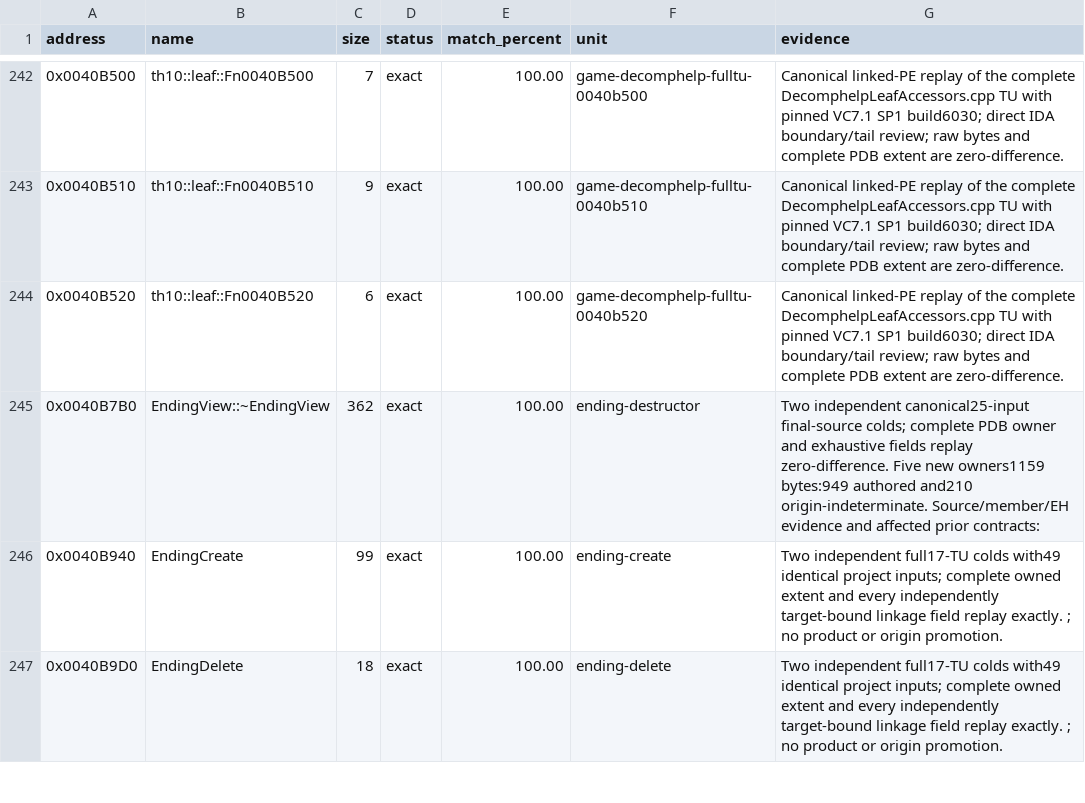
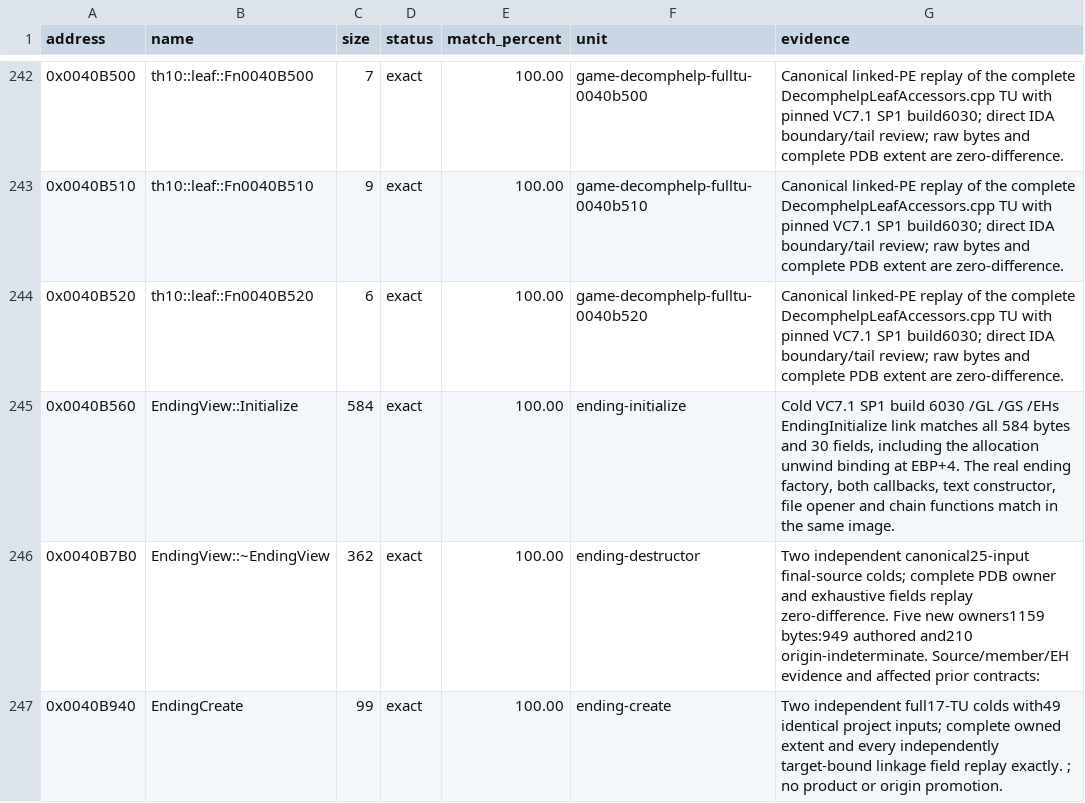
Before and after one commit to N0zoM1z0/th10, a CSV file: config/matches.csv, drawn as a sheet; only a part is shown, gaps mark what is left out; the shorter side is filled out with more unchanged rows.

Commit message:
gpt-6.2-sol: match the complete ending initializer
Co-authored-by: gensokyo-dev <342580529+gensokyo-dev@users.noreply.github.com>

```diff
--- a/config/matches.csv
+++ b/config/matches.csv
@@ -244,2 +244,3 @@ address,name,size,status,match_percent,unit,evidence
 0x0040B520,th10::leaf::Fn0040B520,6,exact,100.00,game-decomphelp-fulltu-0040b520,Canonical linked-PE replay of the complete DecomphelpLeafAccessors.cpp TU with pinned VC7.1 SP1 build6030; direct IDA boundary/tail review; raw bytes and complete PDB extent are zero-difference.
+0x0040B560,EndingView::Initialize,584,exact,100.00,ending-initialize,"Cold VC7.1 SP1 build 6030 /GL /GS /EHs EndingInitialize link matches all 584 bytes and 30 fields, including the allocation unwind binding at EBP+4. The real ending factory, both callbacks, text constructor, file opener and chain functions match in the same image."
 0x0040B7B0,EndingView::~EndingView,362,exact,100.00,ending-destructor,Two independent canonical25-input final-source colds; complete PDB owner and exhaustive fields replay zero-difference. Five new owners1159 bytes:949 authored and210 origin-indeterminate. Source/member/EH evidence and affected prior contracts:
```
Also changed, not shown: 6 other files.
